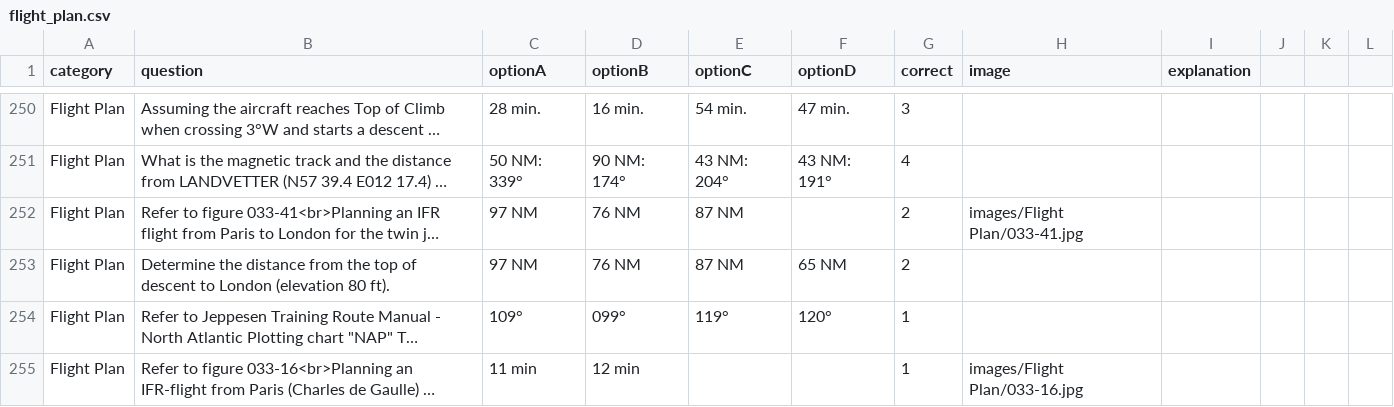
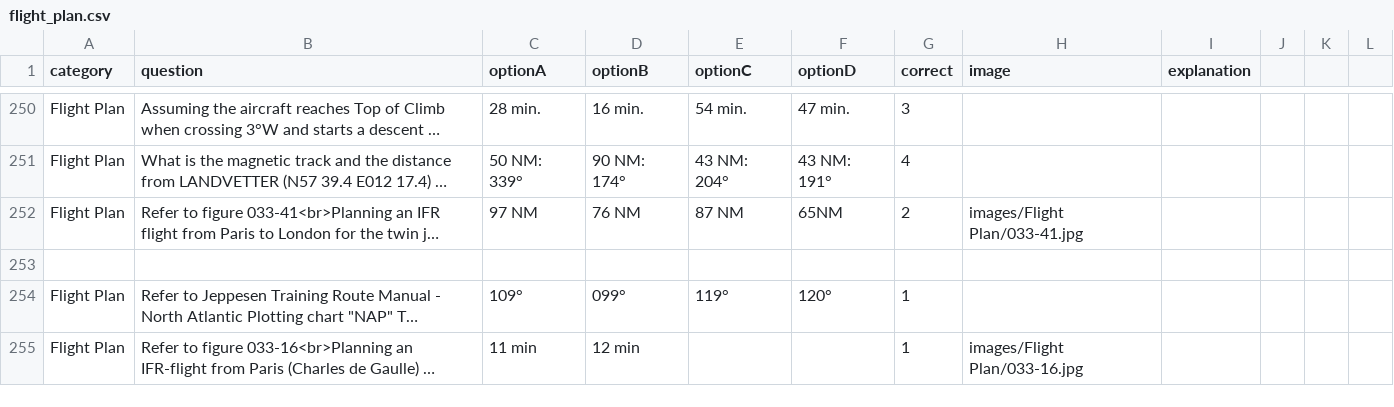
Before and after one commit to Georgesk1997/ETIHAD, a CSV file: categories/flight_plan.csv, drawn as a sheet; only a part is shown, gaps mark what is left out; long unchanged cells end in …; the diff names each change by its address in the sheet, - before the commit and + after, or states it on an @@ line.

Commit message:
Update flight_plan.csv

```diff
--- a/categories/flight_plan.csv
+++ b/categories/flight_plan.csv
-F252 (optionD): (empty)
+F252 (optionD): 65NM
-row 253: Flight Plan | Determine the distance from the top of descent to London (elevation 80 ft). | 97 NM | 76 NM | 87 NM | 65 NM | 2
+row 253: (empty)
```
